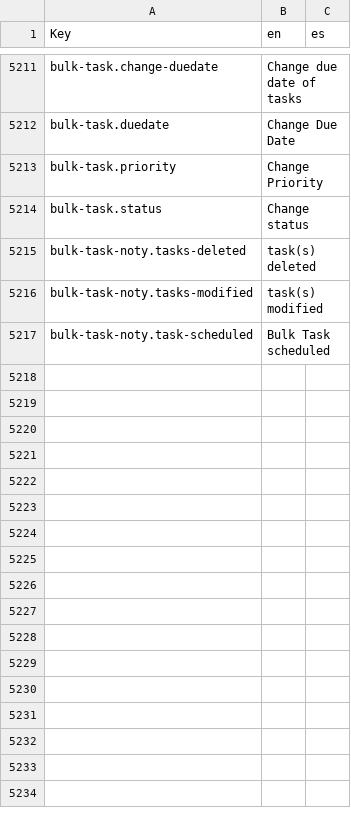
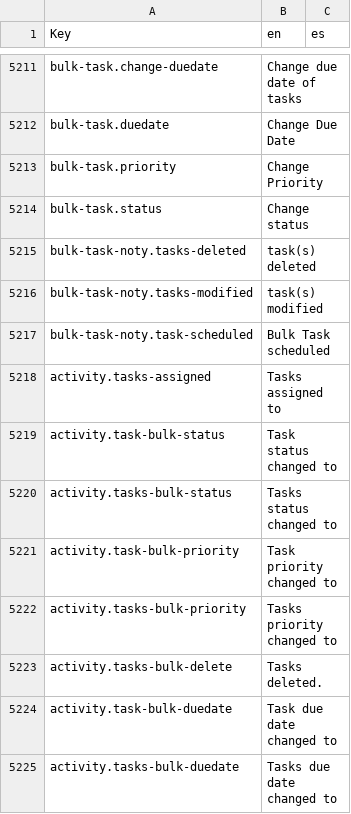
Before and after one commit to polobit/testproject, a CSV file: agile-frontend/WebContent/locales/csv/i18n.csv, drawn as a sheet; only a part is shown, gaps mark what is left out.

```diff
--- a/agile-frontend/WebContent/locales/csv/i18n.csv
+++ b/agile-frontend/WebContent/locales/csv/i18n.csv
@@ -5217 +5217,9 @@ bulk-task-noty.tasks-modified,task(s) modified,
 bulk-task-noty.task-scheduled,Bulk Task scheduled,
+activity.tasks-assigned,Tasks assigned to,
+activity.task-bulk-status,Task status changed to,
+activity.tasks-bulk-status,Tasks status changed to,
+activity.task-bulk-priority,Task priority changed to,
+activity.tasks-bulk-priority,Tasks priority changed to,
+activity.tasks-bulk-delete,Tasks deleted.,
+activity.task-bulk-duedate,Task due date changed to,
+activity.tasks-bulk-duedate,Tasks due date changed to,
```
Also changed, not shown: 1 other file.
